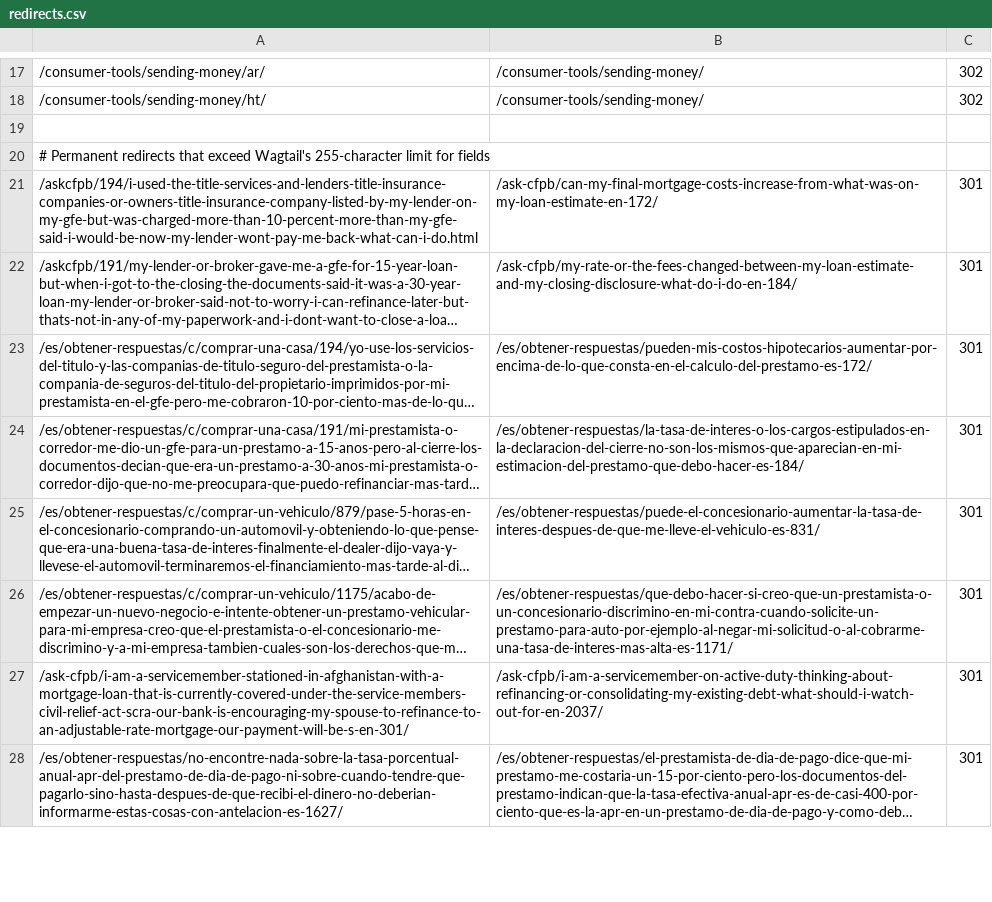
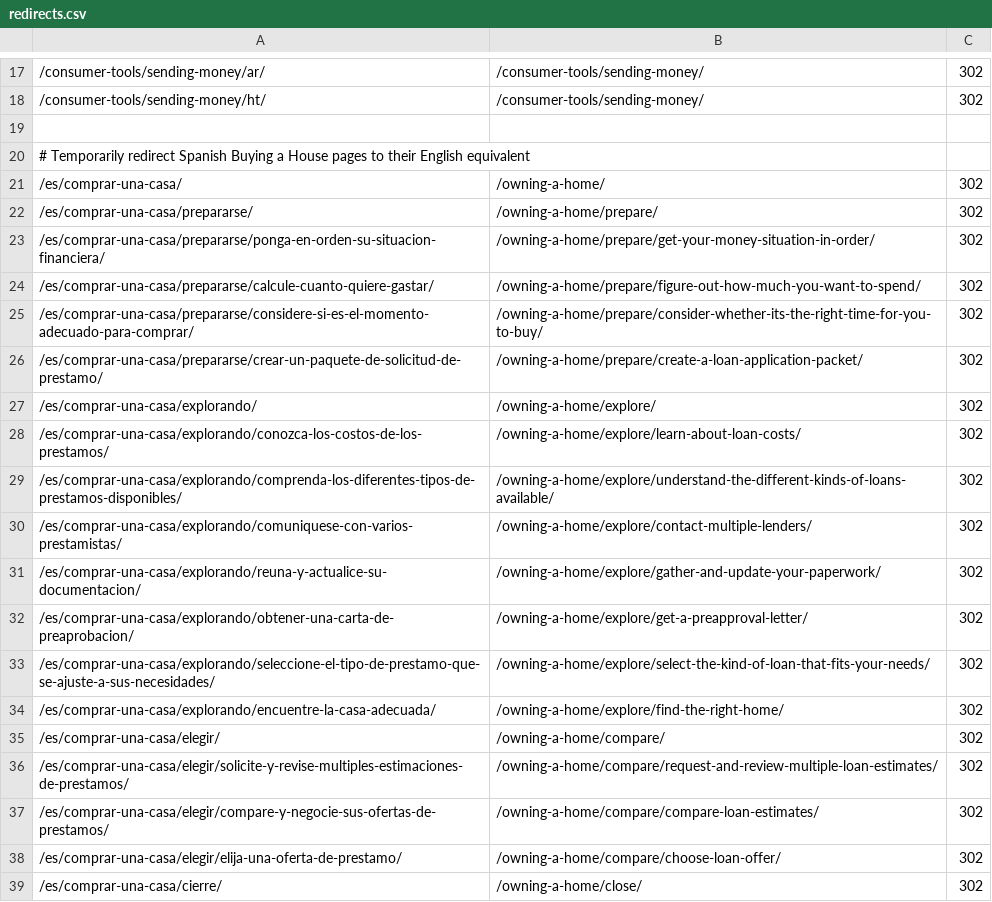
Before and after one commit to cfpb/consumerfinance.gov, a CSV file: cfgov/core/redirects.csv, drawn as a sheet; only a part is shown, gaps mark what is left out; the shorter side is filled out with more unchanged rows; long unchanged cells end in …; the diff covers the shown part only; the diff names each change by its address in the sheet, - before the commit and + after, or states it on an @@ line.

Commit message:
Redirect Spanish Buying a House

```diff
--- a/cfgov/core/redirects.csv
+++ b/cfgov/core/redirects.csv
+row 20: # Temporarily redirect Spanish Buying a House pages to their English equivalent
+row 21: /es/comprar-una-casa/ | /owning-a-home/ | 302
+row 22: /es/comprar-una-casa/prepararse/ | /owning-a-home/prepare/ | 302
+row 23: /es/comprar-una-casa/prepararse/ponga-en-orden-su-situacion-financiera/ | /owning-a-home/prepare/get-your-money-situation-in-order/ | 302
+row 24: /es/comprar-una-casa/prepararse/calcule-cuanto-quiere-gastar/ | /owning-a-home/prepare/figure-out-how-much-you-want-to-spend/ | 302
+row 25: /es/comprar-una-casa/prepararse/considere-si-es-el-momento-adecuado-para-comprar/ | /owning-a-home/prepare/consider-whether-its-the-right-time-for-you-to-buy/ | 302
+row 26: /es/comprar-una-casa/prepararse/crear-un-paquete-de-solicitud-de-prestamo/ | /owning-a-home/prepare/create-a-loan-application-packet/ | 302
+row 27: /es/comprar-una-casa/explorando/ | /owning-a-home/explore/ | 302
+row 28: /es/comprar-una-casa/explorando/conozca-los-costos-de-los-prestamos/ | /owning-a-home/explore/learn-about-loan-costs/ | 302
+row 29: /es/comprar-una-casa/explorando/comprenda-los-diferentes-tipos-de-prestamos-disponibles/ | /owning-a-home/explore/understand-the-different-kinds-of-loans-available/ | 302
+row 30: /es/comprar-una-casa/explorando/comuniquese-con-varios-prestamistas/ | /owning-a-home/explore/contact-multiple-lenders/ | 302
+row 31: /es/comprar-una-casa/explorando/reuna-y-actualice-su-documentacion/ | /owning-a-home/explore/gather-and-update-your-paperwork/ | 302
+row 32: /es/comprar-una-casa/explorando/obtener-una-carta-de-preaprobacion/ | /owning-a-home/explore/get-a-preapproval-letter/ | 302
+row 33: /es/comprar-una-casa/explorando/seleccione-el-tipo-de-prestamo-que-se-ajuste-a-sus-necesidades/ | /owning-a-home/explore/select-the-kind-of-loan-that-fits-your-needs/ | 302
+row 34: /es/comprar-una-casa/explorando/encuentre-la-casa-adecuada/ | /owning-a-home/explore/find-the-right-home/ | 302
+row 35: /es/comprar-una-casa/elegir/ | /owning-a-home/compare/ | 302
+row 36: /es/comprar-una-casa/elegir/solicite-y-revise-multiples-estimaciones-de-prestamos/ | /owning-a-home/compare/request-and-review-multiple-loan-estimates/ | 302
+row 37: /es/comprar-una-casa/elegir/compare-y-negocie-sus-ofertas-de-prestamos/ | /owning-a-home/compare/compare-loan-estimates/ | 302
+row 38: /es/comprar-una-casa/elegir/elija-una-oferta-de-prestamo/ | /owning-a-home/compare/choose-loan-offer/ | 302
+row 39: /es/comprar-una-casa/cierre/ | /owning-a-home/close/ | 302
```
Also changed, not shown: 16 added rows elsewhere in this file.
